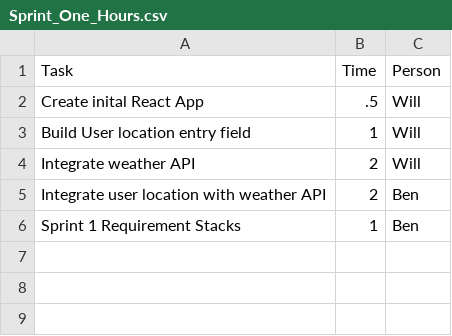
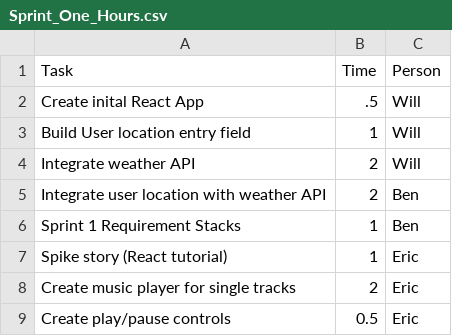
Before and after one commit to EECS581Group5/Natures-Notes, a CSV file: Documentation/Sprint-1/Sprint_One_Hours.csv, drawn as a sheet; the diff names each change by its address in the sheet, - before the commit and + after, or states it on an @@ line.

Commit message:
Eric Sprint 1 Hours

```diff
--- a/Documentation/Sprint-1/Sprint_One_Hours.csv
+++ b/Documentation/Sprint-1/Sprint_One_Hours.csv
+row 7: Spike story (React tutorial) | 1 | Eric
+row 8: Create music player for single tracks | 2 | Eric
+row 9: Create play/pause controls | 0.5 | Eric
```
